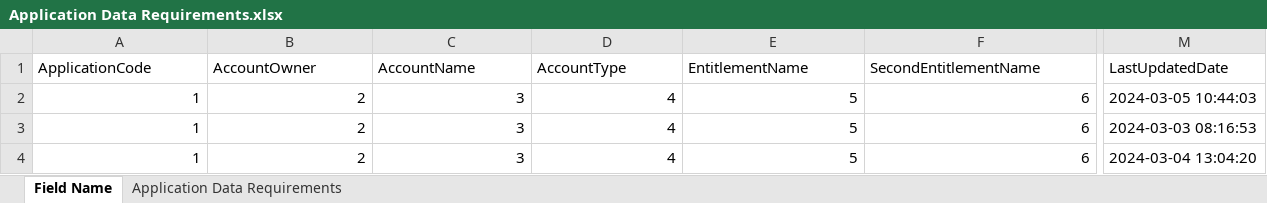
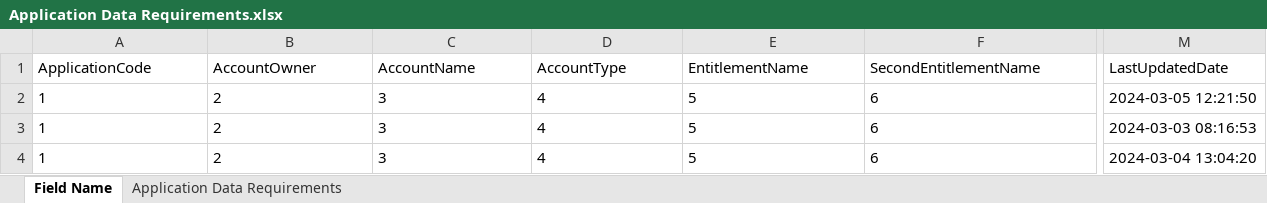
Before and after one commit to TaakJ/convert_files, an Excel workbook: export/Application Data Requirements.xlsx, sheet Field Name, drawn as a sheet; only a part is shown, gaps mark what is left out; values as stored, in another font and other column widths than the file's, no borders; the diff covers the shown part only; the diff names each change by its address in the sheet, - before the commit and + after, or states it on an @@ line.

```diff
--- a/export/Application Data Requirements.xlsx (sheet Field Name)
+++ b/export/Application Data Requirements.xlsx (sheet Field Name)
-A2:F4 alignment: right
+A2:F4 alignment: left
-M2 (LastUpdatedDate): 2024-03-05 10:44:03
+M2 (LastUpdatedDate): 2024-03-05 12:21:50
```
Also changed, not shown: cell formats elsewhere in this sheet, 8 other files.
